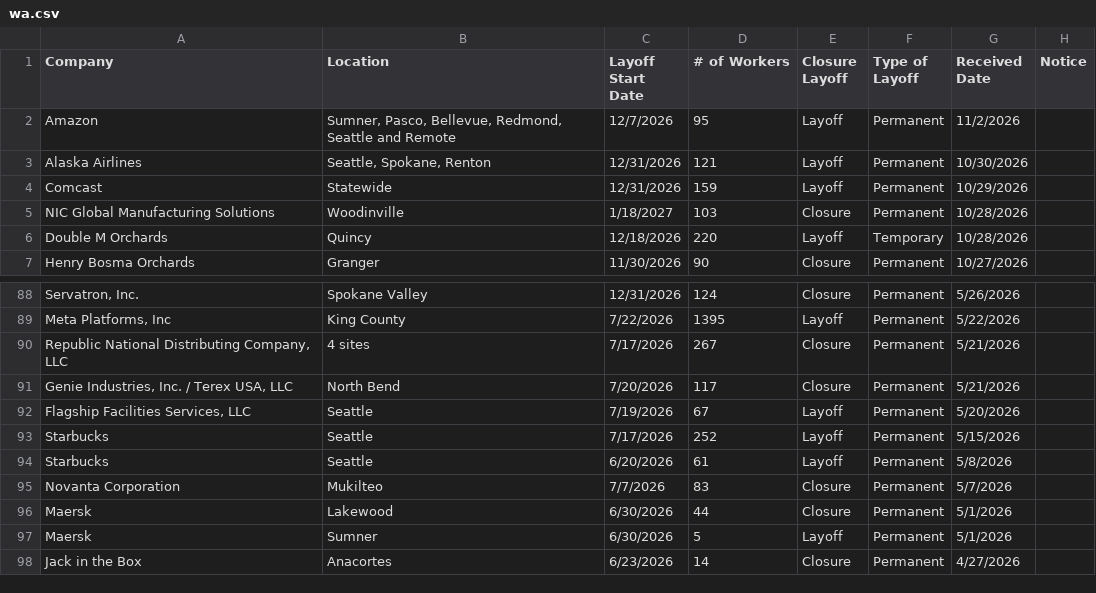
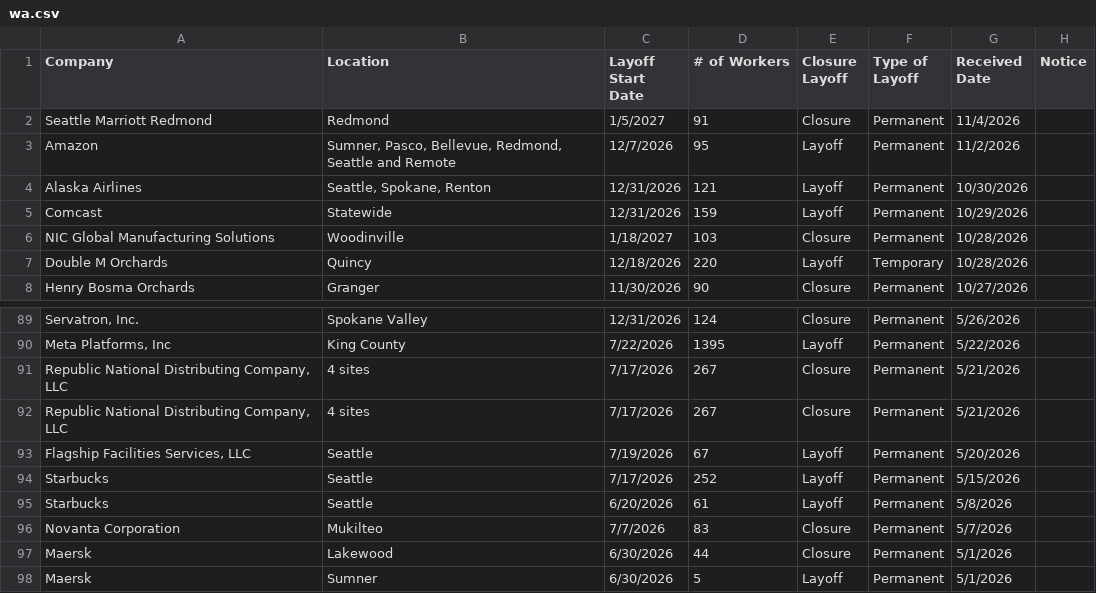
Before and after one commit to ShannonBohle/ai-jobs-dashboard, a CSV file: data/raw/warn/wa.csv, drawn as a sheet; only a part is shown, gaps mark what is left out; the shorter side is filled out with more unchanged rows; addresses are those after the commit; the diff names each change by its address in the sheet, - before the commit and + after, or states it on an @@ line.

```diff
--- a/data/raw/warn/wa.csv
+++ b/data/raw/warn/wa.csv
+row 2: Seattle Marriott Redmond | Redmond | 1/5/2027 | 91 | Closure | Permanent | 11/4/2026
-A92 (Company): Genie Industries, Inc. / Terex USA, LLC
+A92 (Company): Republic National Distributing Company, LLC
-B92 (Location): North Bend
+B92 (Location): 4 sites
-C92 (Layoff Start Date): 7/20/2026
+C92 (Layoff Start Date): 7/17/2026
-D92 (# of Workers): 117
+D92 (# of Workers): 267
```
Also changed, not shown: gold/events.csv, 3 other files.
